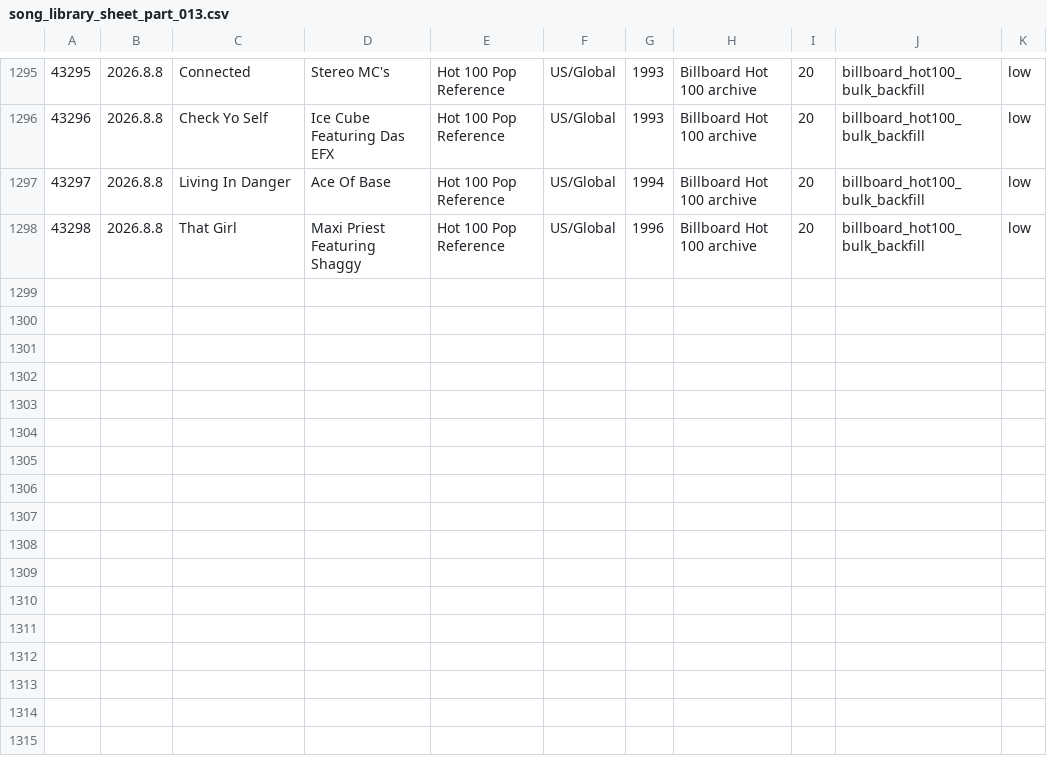
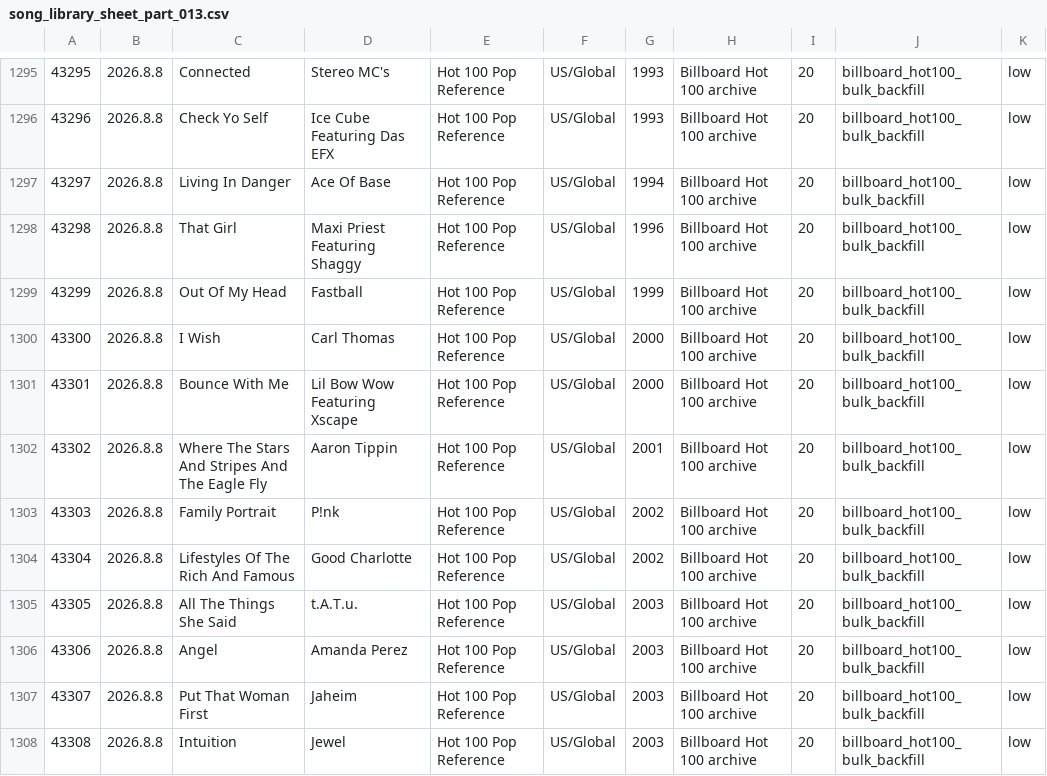
Before and after one commit to AhnYoungseok/producing, a CSV file: cloud_ledger/sheet_chunks/song_library_sheet_part_013.csv, drawn as a sheet; only a part is shown, gaps mark what is left out.

```diff
--- a/cloud_ledger/sheet_chunks/song_library_sheet_part_013.csv
+++ b/cloud_ledger/sheet_chunks/song_library_sheet_part_013.csv
@@ -1298 +1298,11 @@
 43298,2026.8.8,That Girl,Maxi Priest Featuring Shaggy,Hot 100 Pop Reference,US/Global,1996,Billboard Hot 100 archive,20,billboard_hot100_bulk_backfill,low
+43299,2026.8.8,Out Of My Head,Fastball,Hot 100 Pop Reference,US/Global,1999,Billboard Hot 100 archive,20,billboard_hot100_bulk_backfill,low
+43300,2026.8.8,I Wish,Carl Thomas,Hot 100 Pop Reference,US/Global,2000,Billboard Hot 100 archive,20,billboard_hot100_bulk_backfill,low
+43301,2026.8.8,Bounce With Me,Lil Bow Wow Featuring Xscape,Hot 100 Pop Reference,US/Global,2000,Billboard Hot 100 archive,20,billboard_hot100_bulk_backfill,low
+43302,2026.8.8,Where The Stars And Stripes And The Eagle Fly,Aaron Tippin,Hot 100 Pop Reference,US/Global,2001,Billboard Hot 100 archive,20,billboard_hot100_bulk_backfill,low
+43303,2026.8.8,Family Portrait,P!nk,Hot 100 Pop Reference,US/Global,2002,Billboard Hot 100 archive,20,billboard_hot100_bulk_backfill,low
+43304,2026.8.8,Lifestyles Of The Rich And Famous,Good Charlotte,Hot 100 Pop Reference,US/Global,2002,Billboard Hot 100 archive,20,billboard_hot100_bulk_backfill,low
+43305,2026.8.8,All The Things She Said,t.A.T.u.,Hot 100 Pop Reference,US/Global,2003,Billboard Hot 100 archive,20,billboard_hot100_bulk_backfill,low
+43306,2026.8.8,Angel,Amanda Perez,Hot 100 Pop Reference,US/Global,2003,Billboard Hot 100 archive,20,billboard_hot100_bulk_backfill,low
+43307,2026.8.8,Put That Woman First,Jaheim,Hot 100 Pop Reference,US/Global,2003,Billboard Hot 100 archive,20,billboard_hot100_bulk_backfill,low
+43308,2026.8.8,Intuition,Jewel,Hot 100 Pop Reference,US/Global,2003,Billboard Hot 100 archive,20,billboard_hot100_bulk_backfill,low
```
Also changed, not shown: cloud_ledger/sheet_chunks/summary_sheet.csv, cloud_ledger/summary.csv, 1 other file.
